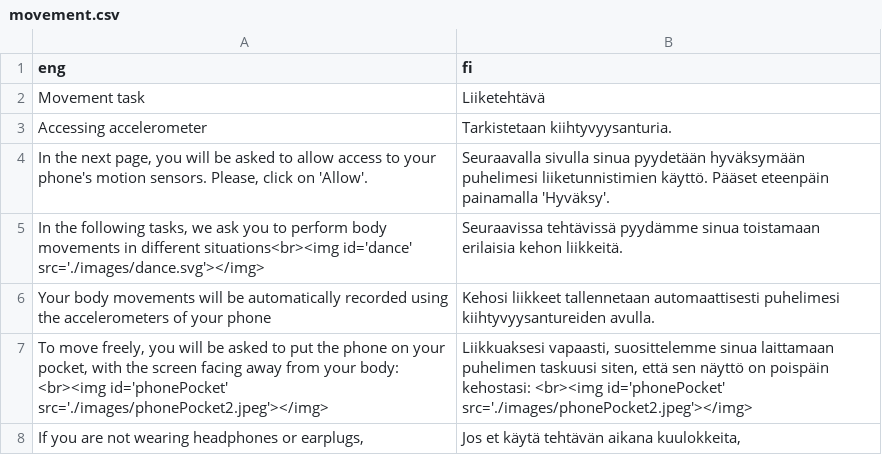
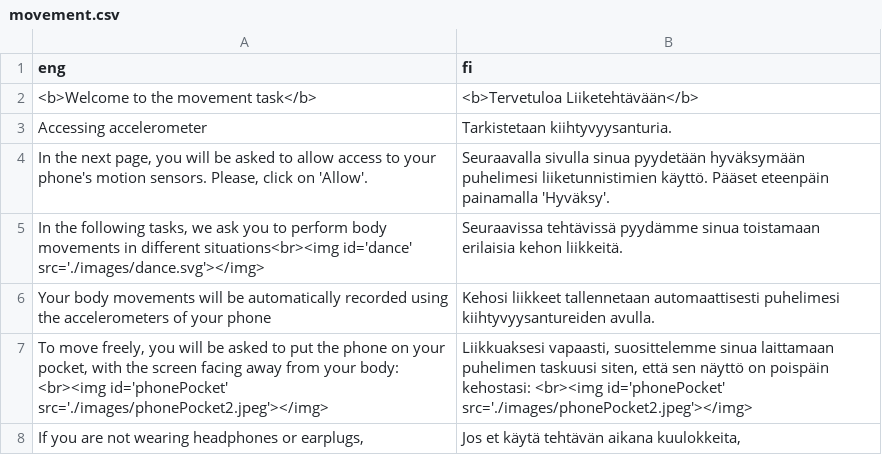
Before and after one commit to pasoneto/MMBB, a CSV file: utils/translationsProcess/movement.csv, drawn as a sheet; only a part is shown.

```diff
--- a/utils/translationsProcess/movement.csv
+++ b/utils/translationsProcess/movement.csv
@@ -1,3 +1,3 @@
 eng,fi
-Movement task,Liiketehtävä
+<b>Welcome to the movement task</b>,<b>Tervetuloa Liiketehtävään</b>
 Accessing accelerometer,Tarkistetaan kiihtyvyysanturia.
```
Also changed, not shown: utils/translationsProcess/emotion.csv, utils/translationsProcess/mbema.csv, 19 other files.
